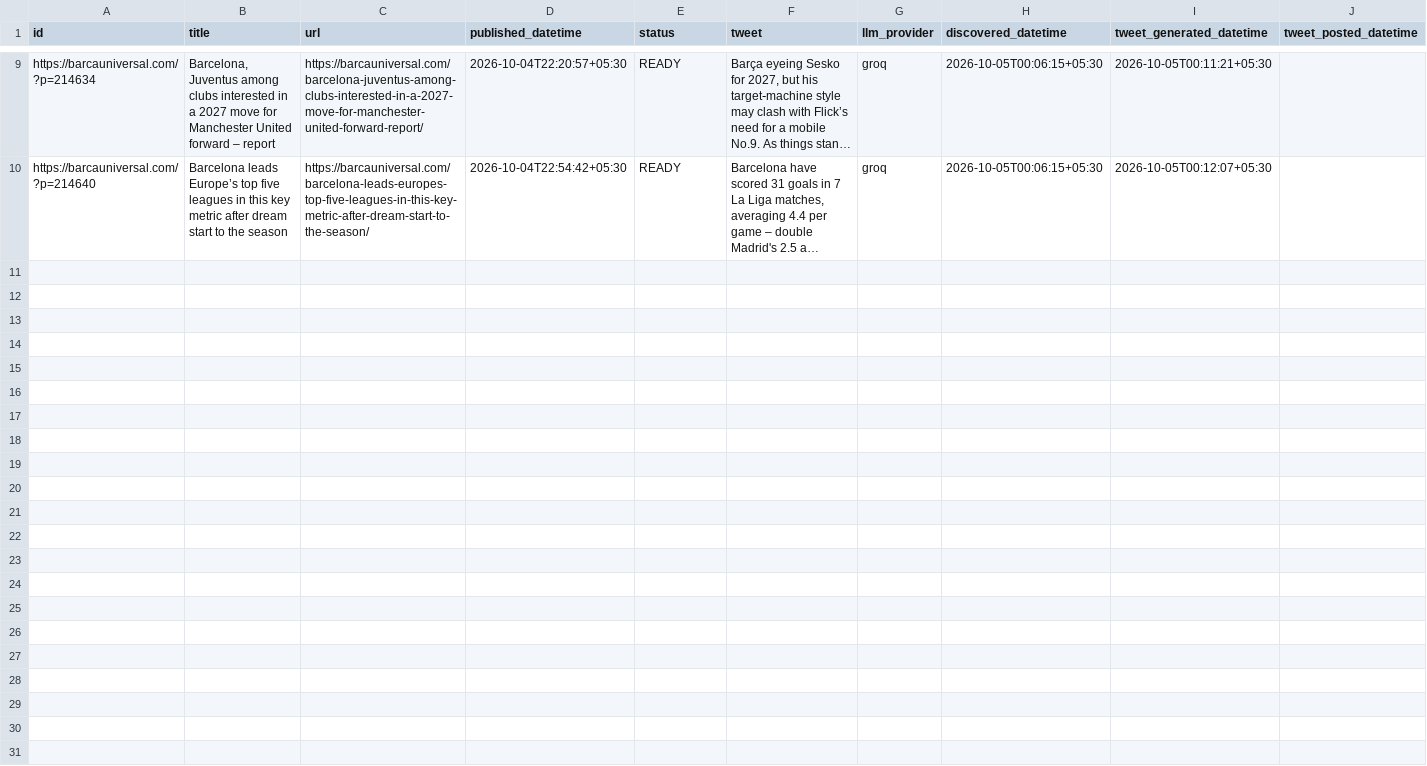
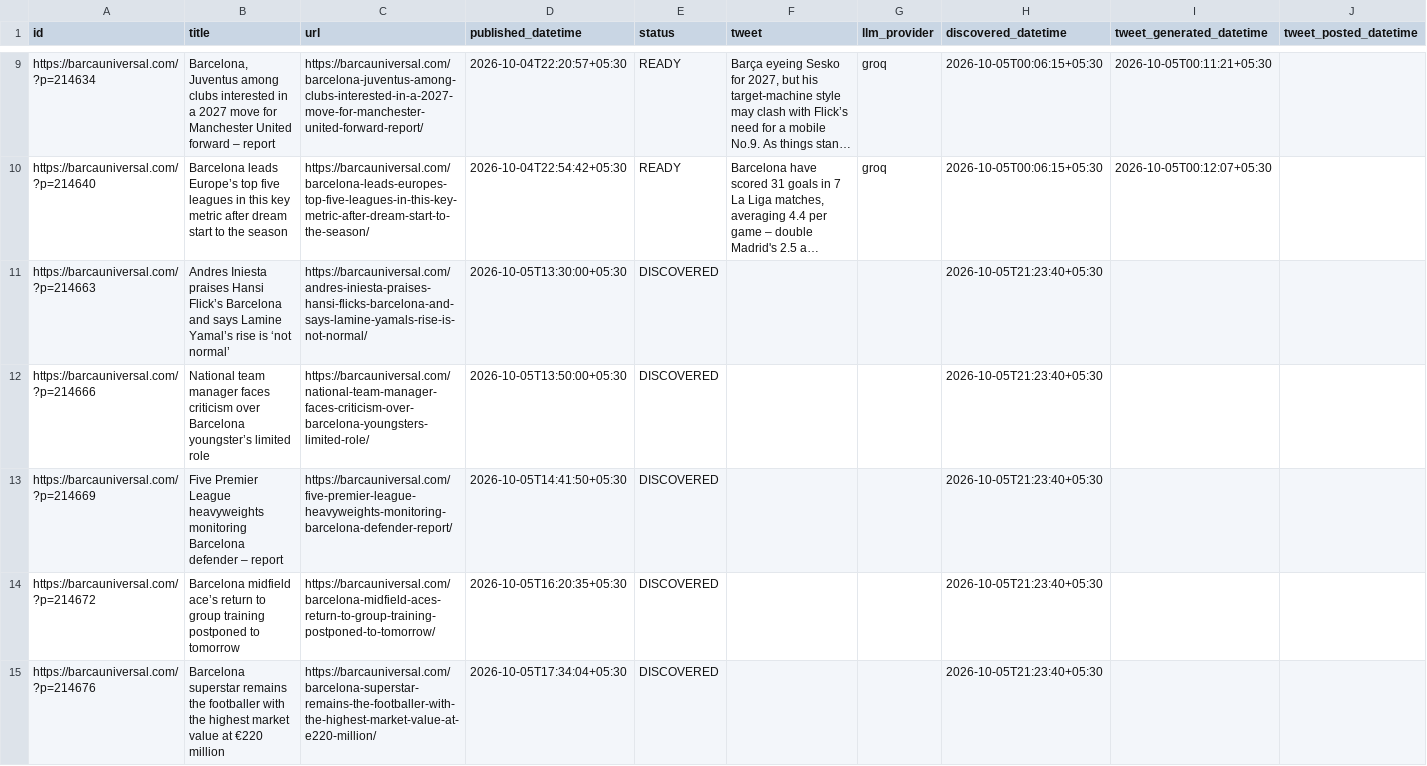
Before and after one commit to dinesh-kanakaraj/Kestrel, a CSV file: logs/tweet_log_2026-10-05.csv, drawn as a sheet; only a part is shown, gaps mark what is left out; long unchanged cells end in …; the diff covers the shown part only; the diff names each change by its address in the sheet, - before the commit and + after, or states it on an @@ line.

Commit message:
state: RSS watcher run 37336435873

```diff
--- a/logs/tweet_log_2026-10-05.csv
+++ b/logs/tweet_log_2026-10-05.csv
+row 11: https://barcauniversal.com/?p=214663 | Andres Iniesta praises Hansi Flick’s Barcelona and says Lamine Yamal’s rise is ‘not normal’ | https://barcauniversal.com/andres-iniesta-praises-hansi-flicks-barcelona-and-says-lamine-yamals-rise-is-not-normal/ | 2026-10-05T13:30:00+05:30 | DISCOVERED |  |  | 2026-10-05T21:23:40+05:30
+row 12: https://barcauniversal.com/?p=214666 | National team manager faces criticism over Barcelona youngster’s limited role | https://barcauniversal.com/national-team-manager-faces-criticism-over-barcelona-youngsters-limited-role/ | 2026-10-05T13:50:00+05:30 | DISCOVERED |  |  | 2026-10-05T21:23:40+05:30
+row 13: https://barcauniversal.com/?p=214669 | Five Premier League heavyweights monitoring Barcelona defender – report | https://barcauniversal.com/five-premier-league-heavyweights-monitoring-barcelona-defender-report/ | 2026-10-05T14:41:50+05:30 | DISCOVERED |  |  | 2026-10-05T21:23:40+05:30
+row 14: https://barcauniversal.com/?p=214672 | Barcelona midfield ace’s return to group training postponed to tomorrow | https://barcauniversal.com/barcelona-midfield-aces-return-to-group-training-postponed-to-tomorrow/ | 2026-10-05T16:20:35+05:30 | DISCOVERED |  |  | 2026-10-05T21:23:40+05:30
+row 15: https://barcauniversal.com/?p=214676 | Barcelona superstar remains the footballer with the highest market value at €220 million | https://barcauniversal.com/barcelona-superstar-remains-the-footballer-with-the-highest-market-value-at-e220-million/ | 2026-10-05T17:34:04+05:30 | DISCOVERED |  |  | 2026-10-05T21:23:40+05:30
```
Also changed, not shown: 5 added rows elsewhere in this file.
